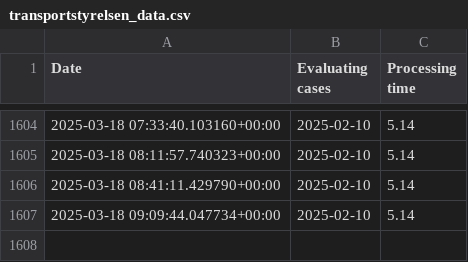
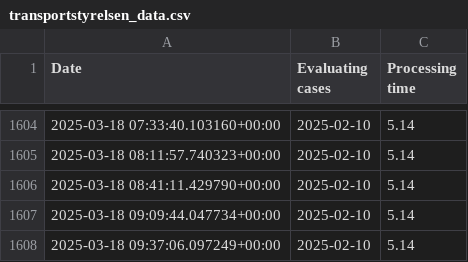
Before and after one commit to daneov/transportstyrelsen-data, a CSV file: transportstyrelsen_data.csv, drawn as a sheet; only a part is shown, gaps mark what is left out.

```diff
--- a/transportstyrelsen_data.csv
+++ b/transportstyrelsen_data.csv
@@ -1607 +1607,2 @@ Date,Evaluating cases,Processing time
 "2025-03-18 09:09:44.047734+00:00","2025-02-10","5.14"
+"2025-03-18 09:37:06.097249+00:00","2025-02-10","5.14"
```
